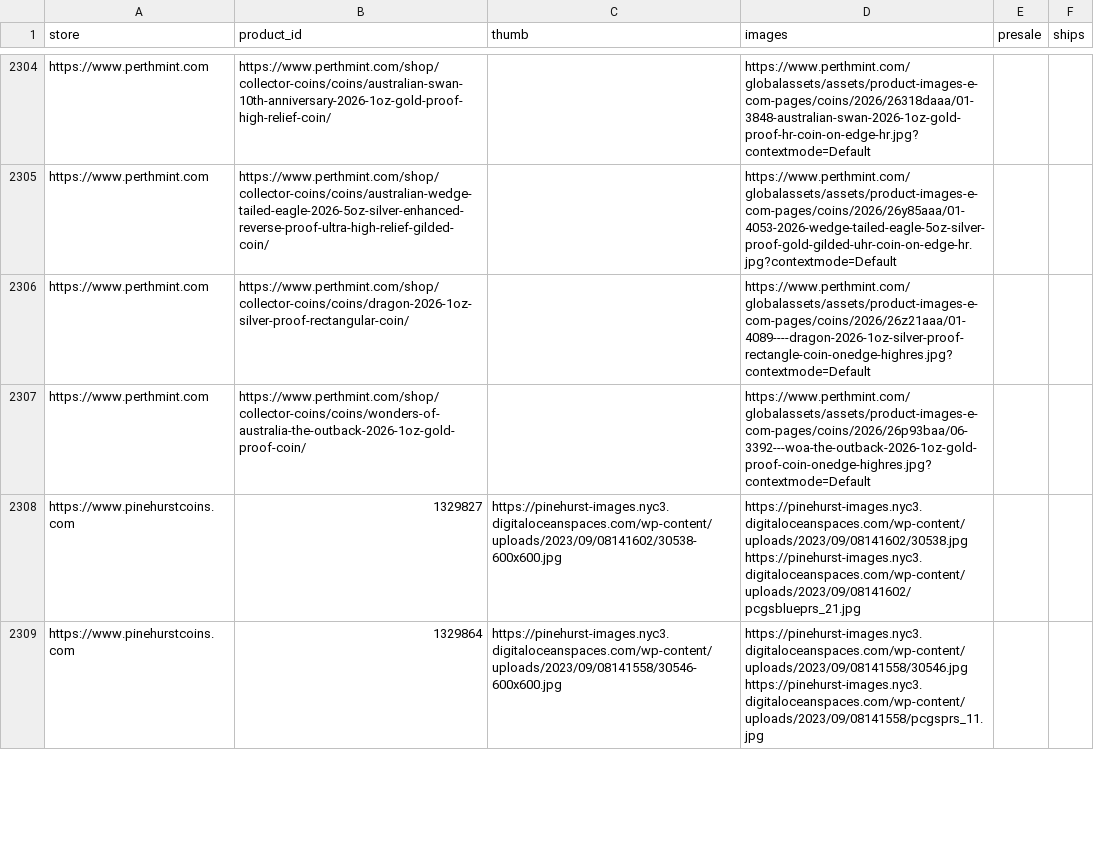
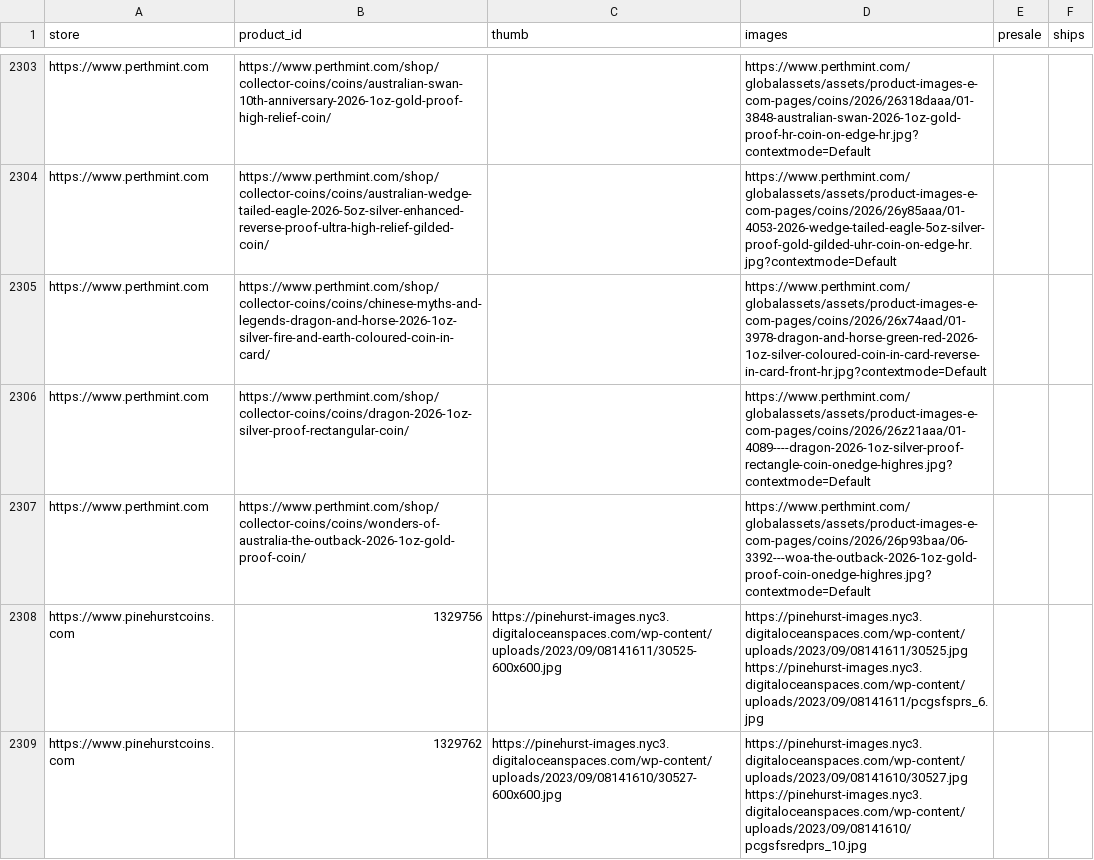
Before and after one commit to yazidTheThird/silver-market-heat-index, a CSV file: data/media.csv, drawn as a sheet; only a part is shown, gaps mark what is left out; the shorter side is filled out with more unchanged rows; the diff covers the shown part only; the diff names each change by its address in the sheet, - before the commit and + after, or states it on an @@ line.

```diff
--- a/data/media.csv
+++ b/data/media.csv
+row 2305: https://www.perthmint.com | https://www.perthmint.com/shop/collector-coins/coins/chinese-myths-and-legends-dragon-and-horse-2026-1oz-silver-fire-and-earth-coloured-coin-in-card/ |  | https://www.perthmint.com/globalassets/assets/product-images-e-com-pages/coins/2026/26x74aad/01-3978-dragon-and-horse-green-red-2026-1oz-silver-coloured-coin-in-card-reverse-in-card-front-hr.jpg?contextmode=Default
+row 2308: https://www.pinehurstcoins.com | 1329756 | https://pinehurst-images.nyc3.digitaloceanspaces.com/wp-content/uploads/2023/09/08141611/30525-600x600.jpg | https://pinehurst-images.nyc3.digitaloceanspaces.com/wp-content/uploads/2023/09/08141611/30525.jpg https://pinehurst-images.nyc3.digitaloceanspaces.com/wp-content/uploads/2023/09/08141611/pcgsfsprs_6.jpg
+row 2309: https://www.pinehurstcoins.com | 1329762 | https://pinehurst-images.nyc3.digitaloceanspaces.com/wp-content/uploads/2023/09/08141610/30527-600x600.jpg | https://pinehurst-images.nyc3.digitaloceanspaces.com/wp-content/uploads/2023/09/08141610/30527.jpg https://pinehurst-images.nyc3.digitaloceanspaces.com/wp-content/uploads/2023/09/08141610/pcgsfsredprs_10.jpg
```
Also changed, not shown: 26 added rows, 19 removed rows and 1 edited cell elsewhere in this file, data/collection_health.csv, data/hot_groups.csv, 6 other files.
